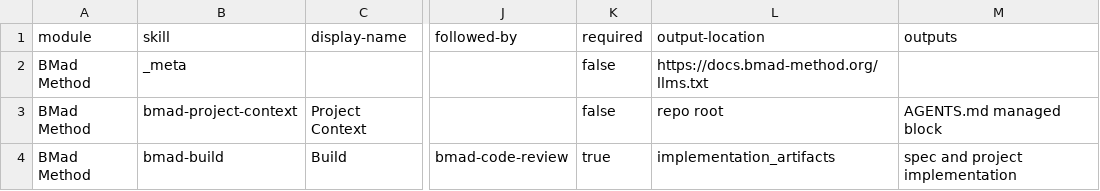
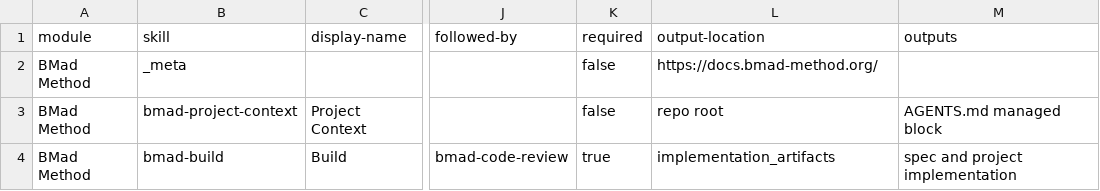
Before and after one commit to brownser/BMAD-METHOD, a CSV file: src/bmm-skills/module-help.csv, drawn as a sheet; only a part is shown, gaps mark what is left out; the diff names each change by its address in the sheet, - before the commit and + after, or states it on an @@ line.

Commit message:
chore(docs): drop llms.txt generation and site banners (#2785)
Stop generating llms.txt and llms-full.txt, remove the header banners,
and point help/docs at the live site.

```diff
--- a/src/bmm-skills/module-help.csv
+++ b/src/bmm-skills/module-help.csv
-L2 (output-location): https://docs.bmad-method.org/llms.txt
+L2 (output-location): https://docs.bmad-method.org/
```
Also changed, not shown: src/core-skills/module-help.csv, 18 other files.
